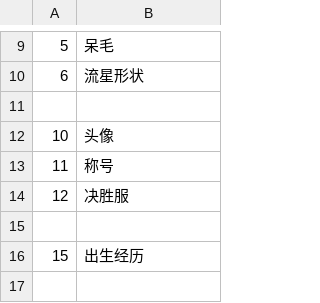
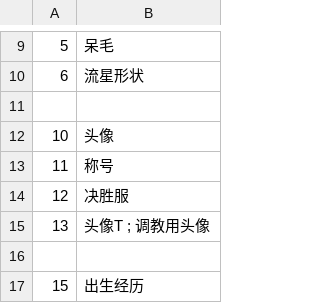
Before and after one commit to yikisi/2, a CSV file: csv/Cstr.csv, drawn as a sheet; only a part is shown, gaps mark what is left out; the shorter side is filled out with more unchanged rows; the diff names each change by its address in the sheet, - before the commit and + after, or states it on an @@ line.

```diff
--- a/csv/Cstr.csv
+++ b/csv/Cstr.csv
+row 15: 13 | 头像T ; 调教用头像
```
Also changed, not shown: 7 other files.
